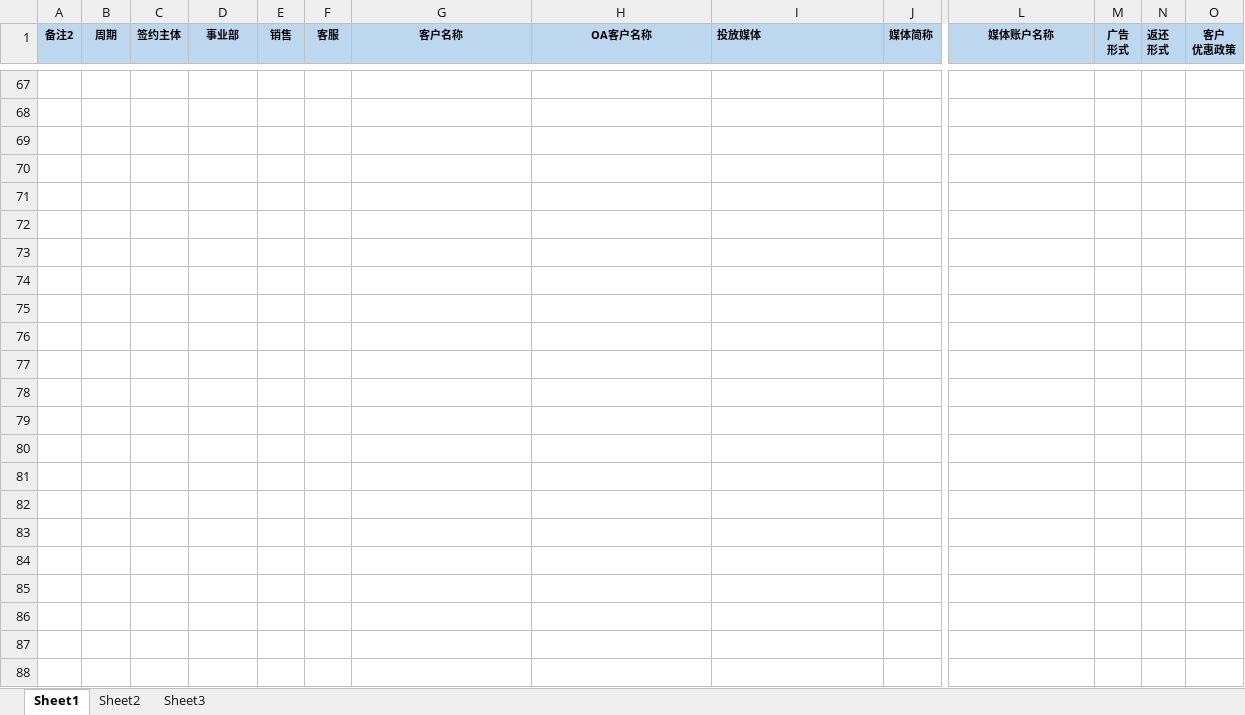
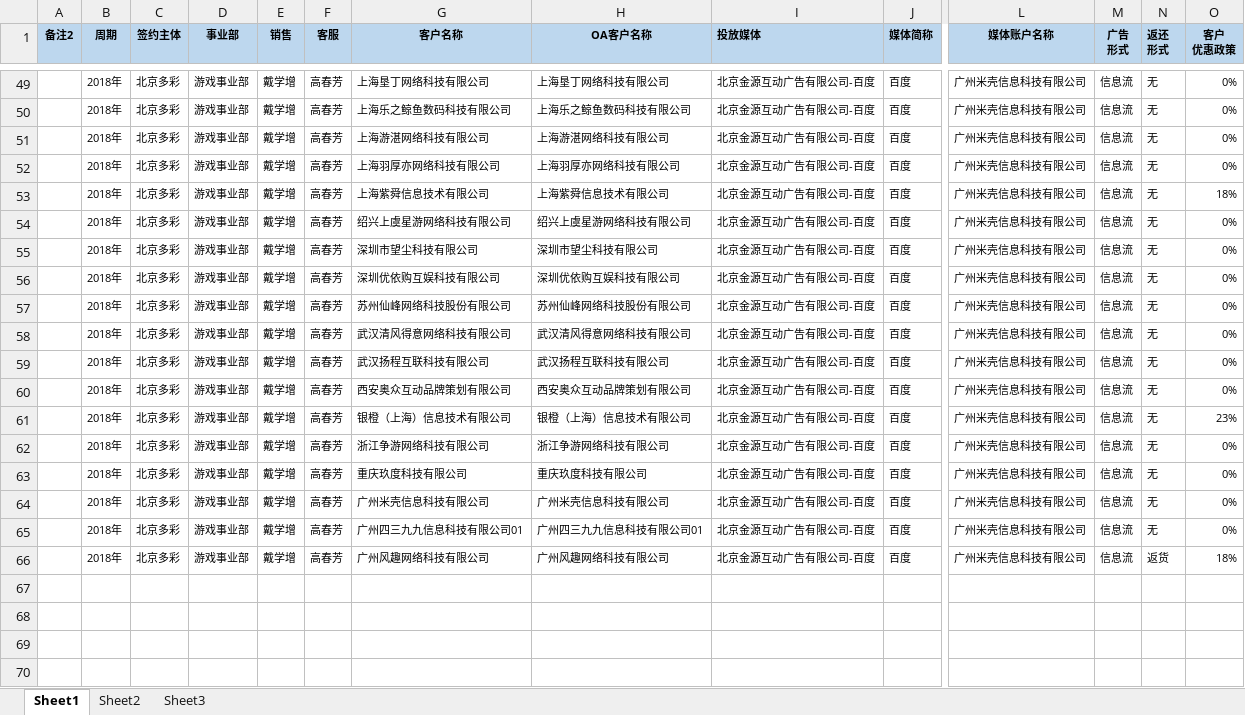
Before and after one commit to o-f-m/-, an Excel workbook: 2018年拆米壳.xlsx, sheet Sheet1, drawn as a sheet; only a part is shown, gaps mark what is left out; values as stored, in another font and other column widths than the file's, no borders; conditional formats not drawn; rows hold the shown columns only; the diff covers the shown part only; the diff names each change by its address in the sheet, - before the commit and + after, or states it on an @@ line.

```diff
--- a/2018年拆米壳.xlsx (sheet Sheet1)
+++ b/2018年拆米壳.xlsx (sheet Sheet1)
@@ row 49 unhidden:  | 2018年 | 北京多彩 | 游戏事业部 | 戴学增 | 高春芳 | 上海垦丁网络科技有限公司 | 上海垦丁网络科技有限公司 | 北京金源互动广告有限公司-百度 | 百度 | 广州米壳信息科技有限公司 | 信息流 | 无 | 0% @@
@@ row 50 unhidden:  | 2018年 | 北京多彩 | 游戏事业部 | 戴学增 | 高春芳 | 上海乐之鲸鱼数码科技有限公司 | 上海乐之鲸鱼数码科技有限公司 | 北京金源互动广告有限公司-百度 | 百度 | 广州米壳信息科技有限公司 | 信息流 | 无 | 0% @@
@@ row 51 unhidden:  | 2018年 | 北京多彩 | 游戏事业部 | 戴学增 | 高春芳 | 上海游湛网络科技有限公司 | 上海游湛网络科技有限公司 | 北京金源互动广告有限公司-百度 | 百度 | 广州米壳信息科技有限公司 | 信息流 | 无 | 0% @@
@@ row 52 unhidden:  | 2018年 | 北京多彩 | 游戏事业部 | 戴学增 | 高春芳 | 上海羽厚亦网络科技有限公司 | 上海羽厚亦网络科技有限公司 | 北京金源互动广告有限公司-百度 | 百度 | 广州米壳信息科技有限公司 | 信息流 | 无 | 0% @@
@@ row 53 unhidden:  | 2018年 | 北京多彩 | 游戏事业部 | 戴学增 | 高春芳 | 上海紫舜信息技术有限公司 | 上海紫舜信息技术有限公司 | 北京金源互动广告有限公司-百度 | 百度 | 广州米壳信息科技有限公司 | 信息流 | 无 | 18% @@
@@ row 54 unhidden:  | 2018年 | 北京多彩 | 游戏事业部 | 戴学增 | 高春芳 | 绍兴上虞星游网络科技有限公司 | 绍兴上虞星游网络科技有限公司 | 北京金源互动广告有限公司-百度 | 百度 | 广州米壳信息科技有限公司 | 信息流 | 无 | 0% @@
@@ row 55 unhidden:  | 2018年 | 北京多彩 | 游戏事业部 | 戴学增 | 高春芳 | 深圳市望尘科技有限公司 | 深圳市望尘科技有限公司 | 北京金源互动广告有限公司-百度 | 百度 | 广州米壳信息科技有限公司 | 信息流 | 无 | 0% @@
@@ row 56 unhidden:  | 2018年 | 北京多彩 | 游戏事业部 | 戴学增 | 高春芳 | 深圳优依购互娱科技有限公司 | 深圳优依购互娱科技有限公司 | 北京金源互动广告有限公司-百度 | 百度 | 广州米壳信息科技有限公司 | 信息流 | 无 | 0% @@
@@ row 57 unhidden:  | 2018年 | 北京多彩 | 游戏事业部 | 戴学增 | 高春芳 | 苏州仙峰网络科技股份有限公司 | 苏州仙峰网络科技股份有限公司 | 北京金源互动广告有限公司-百度 | 百度 | 广州米壳信息科技有限公司 | 信息流 | 无 | 0% @@
@@ row 58 unhidden:  | 2018年 | 北京多彩 | 游戏事业部 | 戴学增 | 高春芳 | 武汉清风得意网络科技有限公司 | 武汉清风得意网络科技有限公司 | 北京金源互动广告有限公司-百度 | 百度 | 广州米壳信息科技有限公司 | 信息流 | 无 | 0% @@
@@ row 59 unhidden:  | 2018年 | 北京多彩 | 游戏事业部 | 戴学增 | 高春芳 | 武汉扬程互联科技有限公司 | 武汉扬程互联科技有限公司 | 北京金源互动广告有限公司-百度 | 百度 | 广州米壳信息科技有限公司 | 信息流 | 无 | 0% @@
@@ row 60 unhidden:  | 2018年 | 北京多彩 | 游戏事业部 | 戴学增 | 高春芳 | 西安奥众互动品牌策划有限公司 | 西安奥众互动品牌策划有限公司 | 北京金源互动广告有限公司-百度 | 百度 | 广州米壳信息科技有限公司 | 信息流 | 无 | 0% @@
@@ row 61 unhidden:  | 2018年 | 北京多彩 | 游戏事业部 | 戴学增 | 高春芳 | 银橙（上海）信息技术有限公司 | 银橙（上海）信息技术有限公司 | 北京金源互动广告有限公司-百度 | 百度 | 广州米壳信息科技有限公司 | 信息流 | 无 | 23% @@
@@ row 62 unhidden:  | 2018年 | 北京多彩 | 游戏事业部 | 戴学增 | 高春芳 | 浙江争游网络科技有限公司 | 浙江争游网络科技有限公司 | 北京金源互动广告有限公司-百度 | 百度 | 广州米壳信息科技有限公司 | 信息流 | 无 | 0% @@
@@ row 63 unhidden:  | 2018年 | 北京多彩 | 游戏事业部 | 戴学增 | 高春芳 | 重庆玖度科技有限公司 | 重庆玖度科技有限公司 | 北京金源互动广告有限公司-百度 | 百度 | 广州米壳信息科技有限公司 | 信息流 | 无 | 0% @@
@@ row 64 unhidden:  | 2018年 | 北京多彩 | 游戏事业部 | 戴学增 | 高春芳 | 广州米壳信息科技有限公司 | 广州米壳信息科技有限公司 | 北京金源互动广告有限公司-百度 | 百度 | 广州米壳信息科技有限公司 | 信息流 | 无 | 0% @@
@@ row 65 unhidden:  | 2018年 | 北京多彩 | 游戏事业部 | 戴学增 | 高春芳 | 广州四三九九信息科技有限公司01 | 广州四三九九信息科技有限公司01 | 北京金源互动广告有限公司-百度 | 百度 | 广州米壳信息科技有限公司 | 信息流 | 无 | 0% @@
+row 66:  | 2018年 | 北京多彩 | 游戏事业部 | 戴学增 | 高春芳 | 广州风趣网络科技有限公司 | 广州风趣网络科技有限公司 | 北京金源互动广告有限公司-百度 | 百度 | 广州米壳信息科技有限公司 | 信息流 | 返货 | 18%
```
Also changed, not shown: 1 added row, 44 hidden or unhidden rows and 18 edited cells elsewhere in this sheet, hidden cells, 2019年金源消耗表.xlsx, 2020年1-8月金源消耗表（财务运营共享版）.xlsx.
